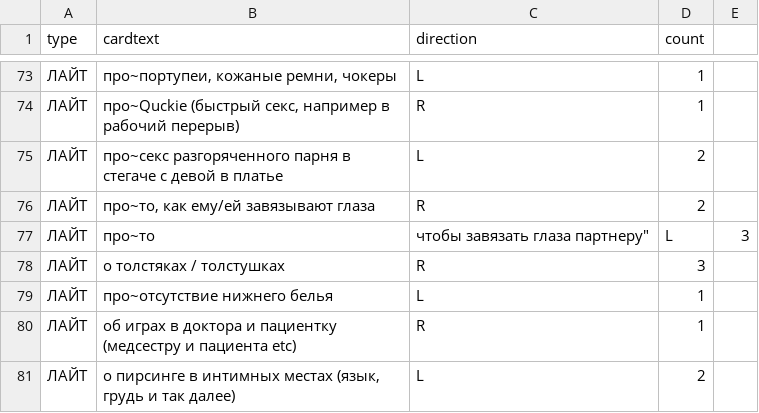
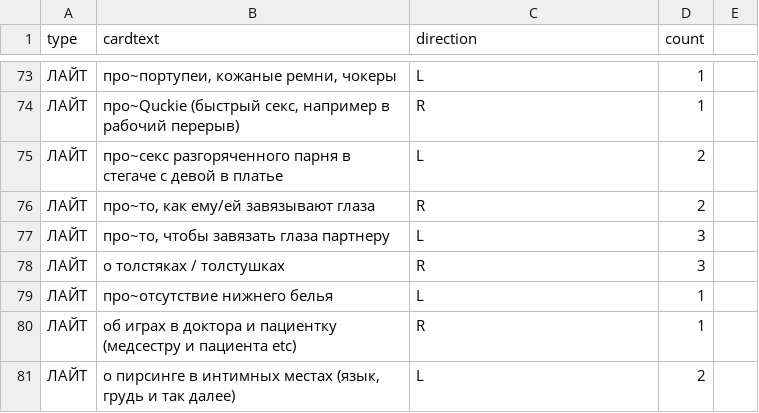
Before and after one commit to leotsarev/fevronia.leotsarev.ru, a CSV file: cards.csv, drawn as a sheet; only a part is shown, gaps mark what is left out.

Commit message:
fix csv again

```diff
--- a/cards.csv
+++ b/cards.csv
@@ -76,3 +76,3 @@ type,cardtext,direction,count
 ЛАЙТ,"про~то, как ему/ей завязывают глаза",R,2
-ЛАЙТ,про~то, чтобы завязать глаза партнеру",L,3
+ЛАЙТ,"про~то, чтобы завязать глаза партнеру",L,3
 ЛАЙТ,о толстяках / толстушках,R,3
```
